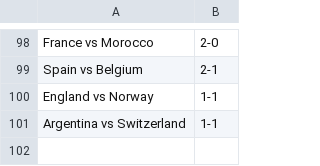
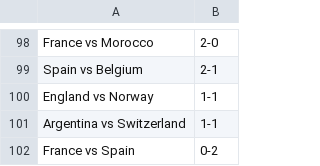
Before and after one commit to turnerville14/TurnerFunProject, a CSV file: Fifa.csv, drawn as a sheet; only a part is shown, gaps mark what is left out; the diff names each change by its address in the sheet, - before the commit and + after, or states it on an @@ line.

Commit message:
Update Fifa.csv

```diff
--- a/Fifa.csv
+++ b/Fifa.csv
+row 102: France vs Spain | 0-2
```
